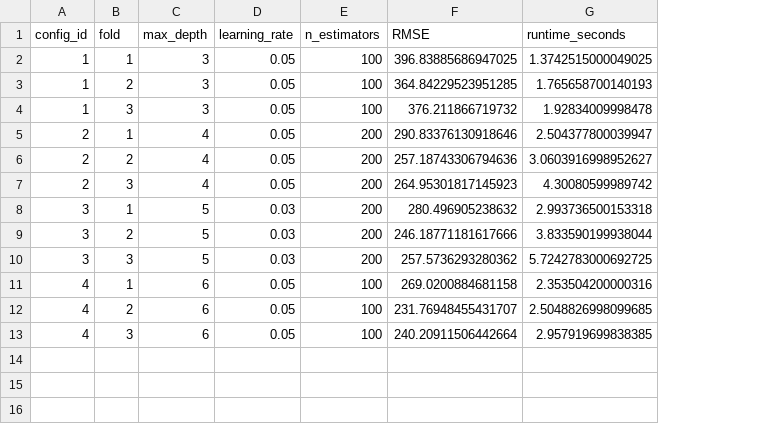
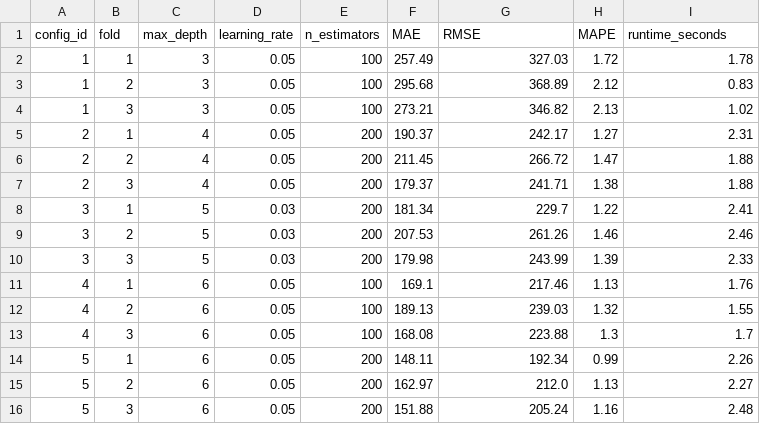
Before and after one commit to thvhieu/Time_series_lab3, a CSV file: reports/tables/xgb_tuning_folds.csv, drawn as a sheet; addresses are those after the commit; the diff names each change by its address in the sheet, - before the commit and + after, or states it on an @@ line.

```diff
--- a/reports/tables/xgb_tuning_folds.csv
+++ b/reports/tables/xgb_tuning_folds.csv
+column F (MAE), rows 2-13: 257.49 | 295.68 | 273.21 | 190.37 | 211.45 | 179.37 | 181.34 | 207.53 | 179.98 | 169.1 | 189.13 | 168.08
+column H (MAPE), rows 2-13: 1.72 | 2.12 | 2.13 | 1.27 | 1.47 | 1.38 | 1.22 | 1.46 | 1.39 | 1.13 | 1.32 | 1.3
-G2 (RMSE): 396.83885686947025
+G2 (RMSE): 327.03
-I2 (runtime_seconds): 1.3742515000049025
+I2 (runtime_seconds): 1.78
-G3 (RMSE): 364.84229523951285
+G3 (RMSE): 368.89
-I3 (runtime_seconds): 1.765658700140193
+I3 (runtime_seconds): 0.83
-G4 (RMSE): 376.211866719732
+G4 (RMSE): 346.82
-I4 (runtime_seconds): 1.92834009998478
+I4 (runtime_seconds): 1.02
-G5 (RMSE): 290.83376130918646
+G5 (RMSE): 242.17
-I5 (runtime_seconds): 2.504377800039947
+I5 (runtime_seconds): 2.31
-G6 (RMSE): 257.18743306794636
+G6 (RMSE): 266.72
-I6 (runtime_seconds): 3.0603916998952627
+I6 (runtime_seconds): 1.88
-G7 (RMSE): 264.95301817145923
+G7 (RMSE): 241.71
-I7 (runtime_seconds): 4.30080599989742
+I7 (runtime_seconds): 1.88
-G8 (RMSE): 280.496905238632
+G8 (RMSE): 229.7
-I8 (runtime_seconds): 2.993736500153318
+I8 (runtime_seconds): 2.41
-G9 (RMSE): 246.18771181617666
+G9 (RMSE): 261.26
-I9 (runtime_seconds): 3.833590199938044
+I9 (runtime_seconds): 2.46
-G10 (RMSE): 257.5736293280362
+G10 (RMSE): 243.99
-I10 (runtime_seconds): 5.7242783000692725
+I10 (runtime_seconds): 2.33
-G11 (RMSE): 269.0200884681158
+G11 (RMSE): 217.46
-I11 (runtime_seconds): 2.353504200000316
+I11 (runtime_seconds): 1.76
-G12 (RMSE): 231.76948455431707
+G12 (RMSE): 239.03
-I12 (runtime_seconds): 2.5048826998099685
+I12 (runtime_seconds): 1.55
-G13 (RMSE): 240.20911506442664
+G13 (RMSE): 223.88
-I13 (runtime_seconds): 2.957919699838385
+I13 (runtime_seconds): 1.7
+row 14: 5 | 1 | 6 | 0.05 | 200 | 148.11 | 192.34 | 0.99 | 2.26
+row 15: 5 | 2 | 6 | 0.05 | 200 | 162.97 | 212.0 | 1.13 | 2.27
+row 16: 5 | 3 | 6 | 0.05 | 200 | 151.88 | 205.24 | 1.16 | 2.48
```
Also changed, not shown: reports/tables/naive_metrics.csv, reports/tables/xgb_tuning_summary.csv, 10 other files.
